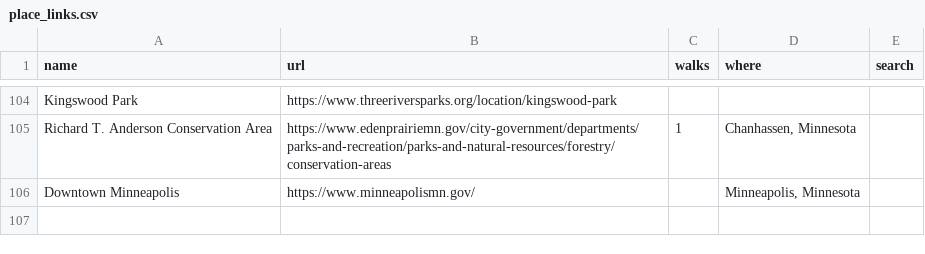
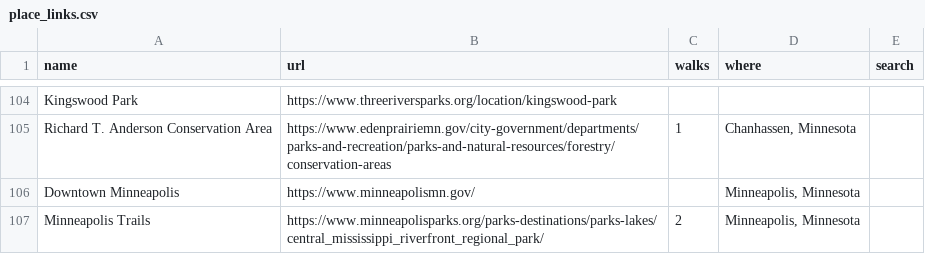
Before and after one commit to shakosteve/gonewalking, a CSV file: place_links.csv, drawn as a sheet; only a part is shown, gaps mark what is left out; the diff names each change by its address in the sheet, - before the commit and + after, or states it on an @@ line.

Commit message:
Consolidating and fixing names

```diff
--- a/place_links.csv
+++ b/place_links.csv
+row 107: Minneapolis Trails | https://www.minneapolisparks.org/parks-destinations/parks-lakes/central_mississippi_riverfront_regional_park/ | 2 | Minneapolis, Minnesota
```
Also changed, not shown: 4 other files.
